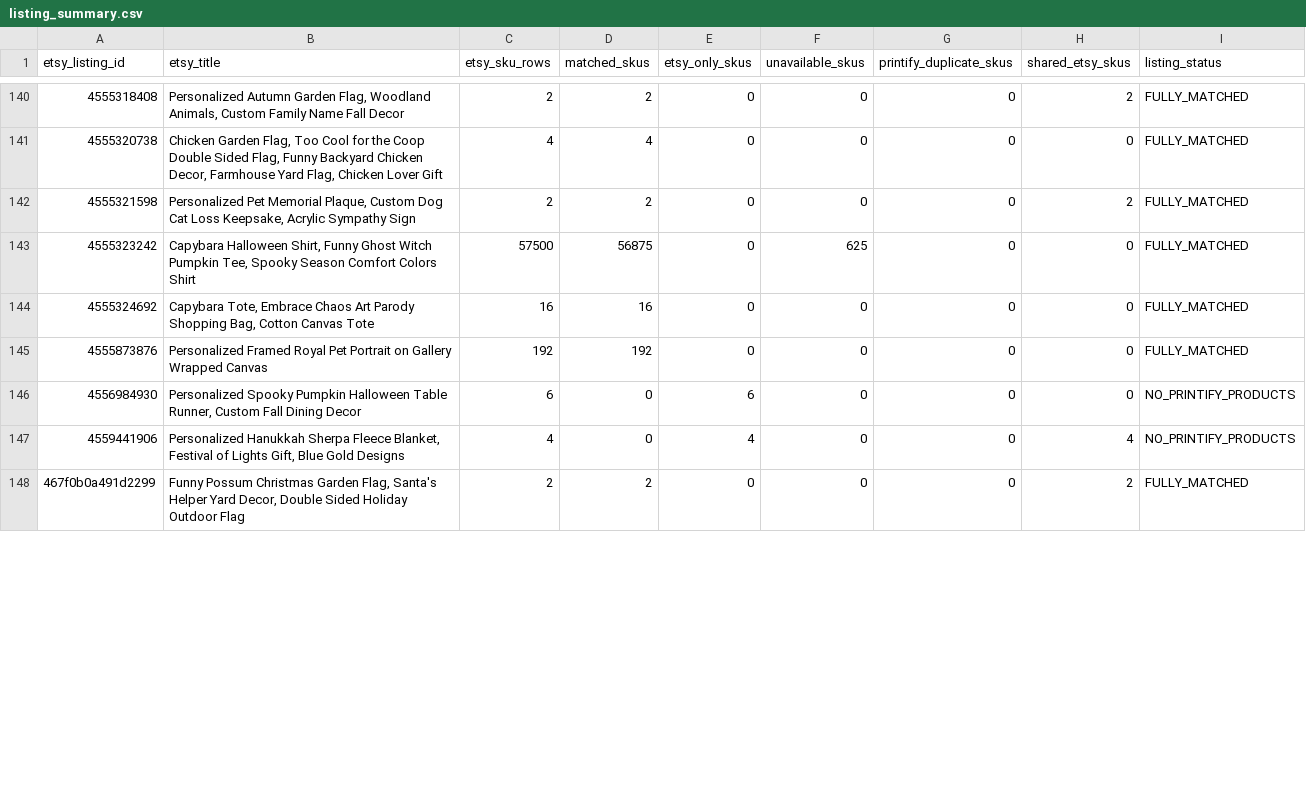
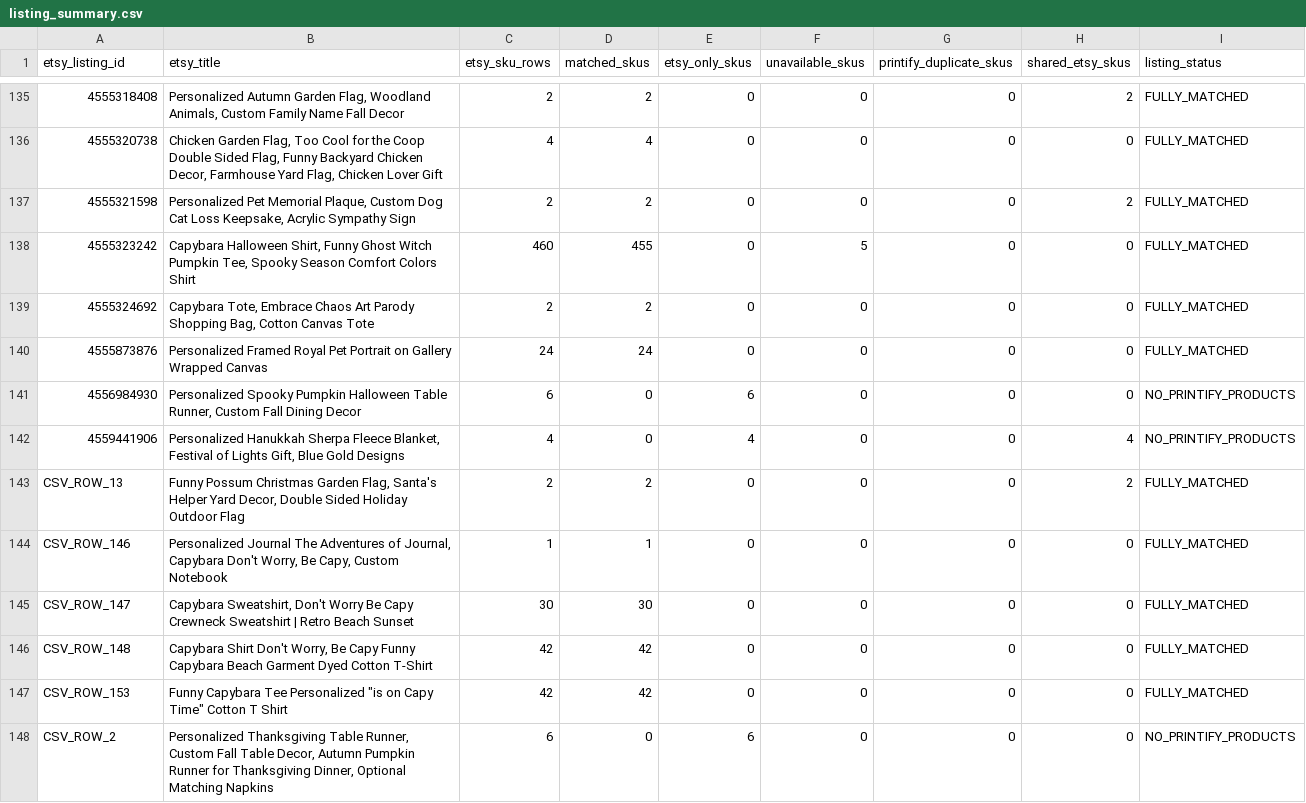
Before and after one commit to Tichu-Guru/Rob-etsy-store, a CSV file: output/listing_summary.csv, drawn as a sheet; only a part is shown, gaps mark what is left out; the diff covers the shown part only.

```diff
--- a/output/listing_summary.csv
+++ b/output/listing_summary.csv
@@ -142,7 +137,12 @@ etsy_listing_id,etsy_title,etsy_sku_rows,matched_skus,etsy_only_skus,unavailable
 4555321598,"Personalized Pet Memorial Plaque, Custom Dog Cat Loss Keepsake, Acrylic Sympathy Sign",2,2,0,0,0,2,FULLY_MATCHED
-4555323242,"Capybara Halloween Shirt, Funny Ghost Witch Pumpkin Tee, Spooky Season Comfort Colors Shirt",57500,56875,0,625,0,0,FULLY_MATCHED
-4555324692,"Capybara Tote, Embrace Chaos Art Parody Shopping Bag, Cotton Canvas Tote",16,16,0,0,0,0,FULLY_MATCHED
-4555873876,Personalized Framed Royal Pet Portrait on Gallery Wrapped Canvas,192,192,0,0,0,0,FULLY_MATCHED
+4555323242,"Capybara Halloween Shirt, Funny Ghost Witch Pumpkin Tee, Spooky Season Comfort Colors Shirt",460,455,0,5,0,0,FULLY_MATCHED
+4555324692,"Capybara Tote, Embrace Chaos Art Parody Shopping Bag, Cotton Canvas Tote",2,2,0,0,0,0,FULLY_MATCHED
+4555873876,Personalized Framed Royal Pet Portrait on Gallery Wrapped Canvas,24,24,0,0,0,0,FULLY_MATCHED
 4556984930,"Personalized Spooky Pumpkin Halloween Table Runner, Custom Fall Dining Decor",6,0,6,0,0,0,NO_PRINTIFY_PRODUCTS
 4559441906,"Personalized Hanukkah Sherpa Fleece Blanket, Festival of Lights Gift, Blue Gold Designs",4,0,4,0,0,4,NO_PRINTIFY_PRODUCTS
-467f0b0a491d2299,"Funny Possum Christmas Garden Flag, Santa's Helper Yard Decor, Double Sided Holiday Outdoor Flag",2,2,0,0,0,2,FULLY_MATCHED
+CSV_ROW_13,"Funny Possum Christmas Garden Flag, Santa's Helper Yard Decor, Double Sided Holiday Outdoor Flag",2,2,0,0,0,2,FULLY_MATCHED
+CSV_ROW_146,"Personalized Journal The Adventures of Journal, Capybara Don't Worry, Be Capy, Custom Notebook",1,1,0,0,0,0,FULLY_MATCHED
+CSV_ROW_147,"Capybara Sweatshirt, Don't Worry Be Capy Crewneck Sweatshirt | Retro Beach Sunset",30,30,0,0,0,0,FULLY_MATCHED
+CSV_ROW_148,"Capybara Shirt Don't Worry, Be Capy Funny Capybara Beach Garment Dyed Cotton T-Shirt",42,42,0,0,0,0,FULLY_MATCHED
+CSV_ROW_153,"Funny Capybara Tee Personalized ""is on Capy Time"" Cotton T Shirt",42,42,0,0,0,0,FULLY_MATCHED
+CSV_ROW_2,"Personalized Thanksgiving Table Runner, Custom Fall Table Decor, Autumn Pumpkin Runner for Thanksgiving Dinner, Optional Matching Napkins",6,0,6,0,0,0,NO_PRINTIFY_PRODUCTS
```
Also changed, not shown: 3 added rows, 8 removed rows and 17 edited cells elsewhere in this file, output/listing_profitability.csv, output/low_profit_listings.csv, 4 other files.
